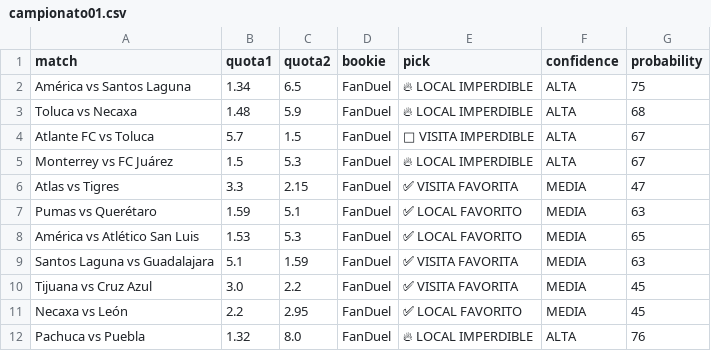
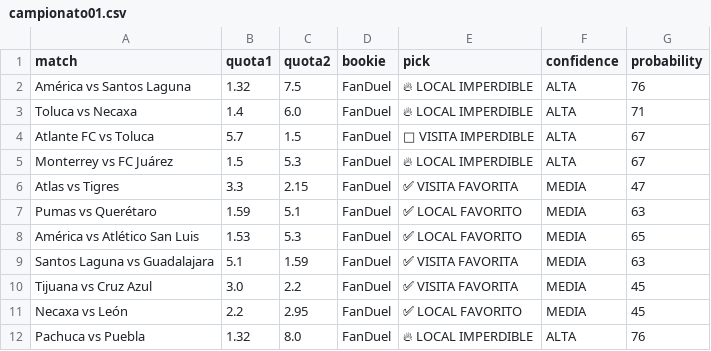
Before and after one commit to bernardinojosse/ia-deportiva-pro, a CSV file: campionati/campionato01.csv, drawn as a sheet.

Commit message:
Update cuotas Sun Aug  2 21:42:12 UTC 2026

```diff
--- a/campionati/campionato01.csv
+++ b/campionati/campionato01.csv
@@ -1,4 +1,4 @@
 match,quota1,quota2,bookie,pick,confidence,probability
-América vs Santos Laguna,1.34,6.5,FanDuel,🔥 LOCAL IMPERDIBLE,ALTA,75
-Toluca vs Necaxa,1.48,5.9,FanDuel,🔥 LOCAL IMPERDIBLE,ALTA,68
+América vs Santos Laguna,1.32,7.5,FanDuel,🔥 LOCAL IMPERDIBLE,ALTA,76
+Toluca vs Necaxa,1.4,6.0,FanDuel,🔥 LOCAL IMPERDIBLE,ALTA,71
 Atlante FC vs Toluca,5.7,1.5,FanDuel,🚀 VISITA IMPERDIBLE,ALTA,67
```
